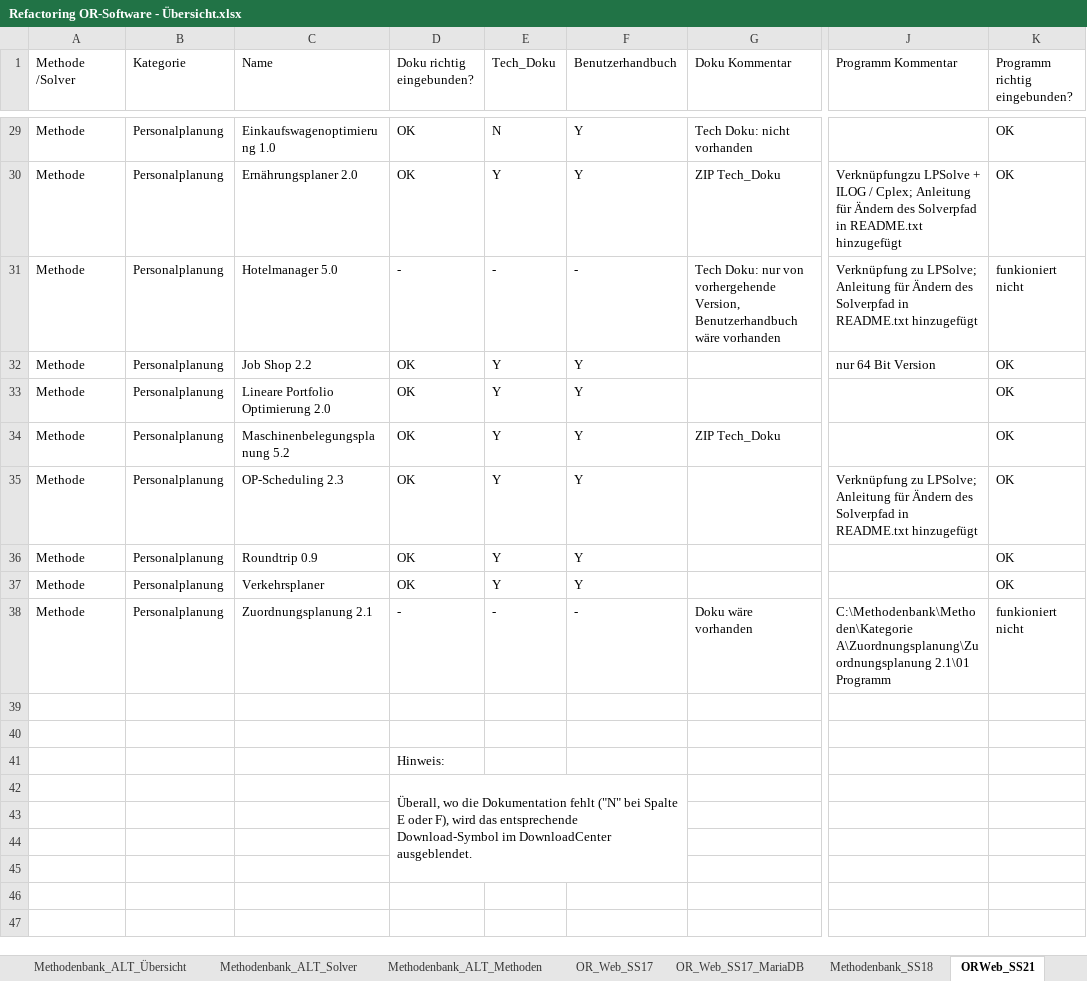
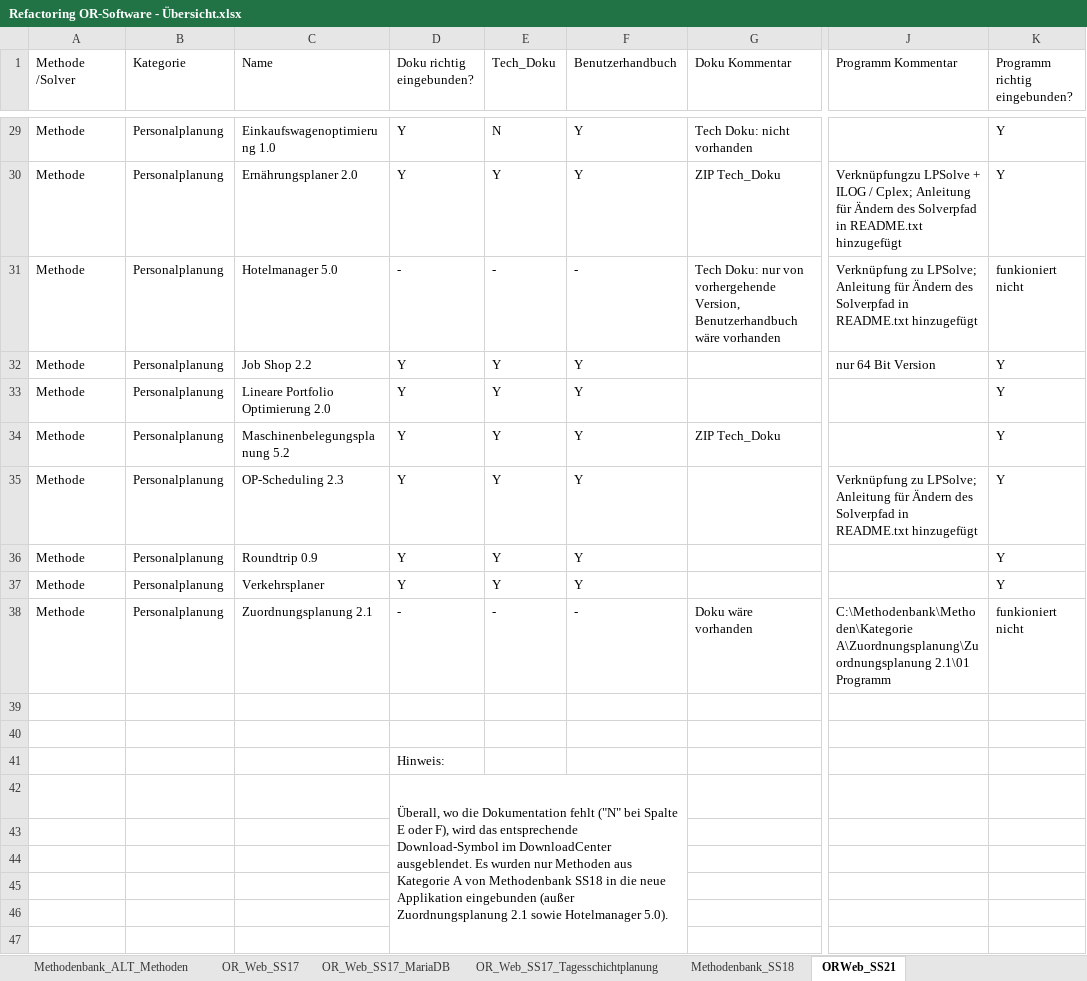
Before and after one commit to tlau10/OR-Web, an Excel workbook: documentation/Refactoring OR-Software - Übersicht.xlsx, sheet ORWeb_SS21, drawn as a sheet; only a part is shown, gaps mark what is left out; values as stored, in another font and other column widths than the file's, no cell formats; conditional formats not drawn; the diff covers the shown part only; the diff names each change by its address in the sheet, - before the commit and + after, or states it on an @@ line.

Commit message:
add sheet

```diff
--- a/documentation/Refactoring OR-Software - Übersicht.xlsx (sheet ORWeb_SS21)
+++ b/documentation/Refactoring OR-Software - Übersicht.xlsx (sheet ORWeb_SS21)
+sheet tab: OR_Web_SS17_Tagesschichtplanung
-D29:D30 (Doku richtig eingebunden?): OK
+D29:D30 (Doku richtig eingebunden?): Y
-K29:K30 (Programm richtig eingebunden?): OK
+K29:K30 (Programm richtig eingebunden?): Y
-D32:D37 (Doku richtig eingebunden?): OK
+D32:D37 (Doku richtig eingebunden?): Y
-K32:K37 (Programm richtig eingebunden?): OK
+K32:K37 (Programm richtig eingebunden?): Y
-D42 (Doku richtig eingebunden?): …DownloadCenter ausgeblendet.
+D42 (Doku richtig eingebunden?): …DownloadCenter ausgeblendet. Es wurden nur Methoden aus Kategorie A von Methodenbank SS18 in die neue Applikation eingebunden (außer Zuordnungsplanung 2.1 sowie Hotelmanager 5.0).
-D42:F45 merged
+D42:F47 merged
```
Also changed, not shown: 25 edited cells elsewhere in this sheet, sheet Methodenbank_ALT_Methoden, cell formats.
